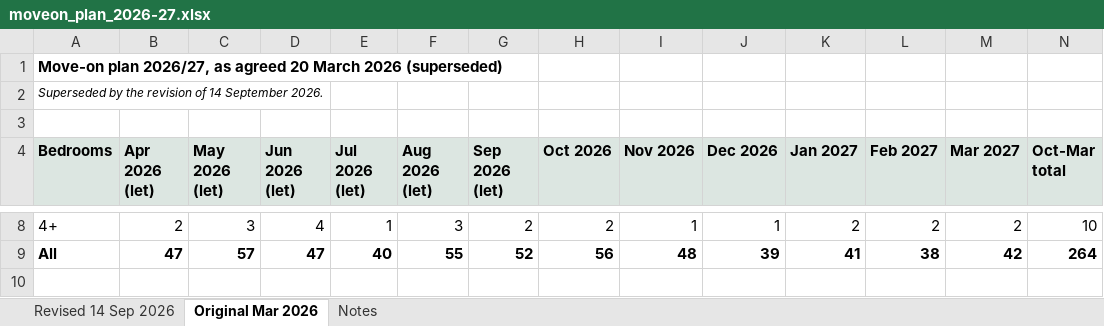
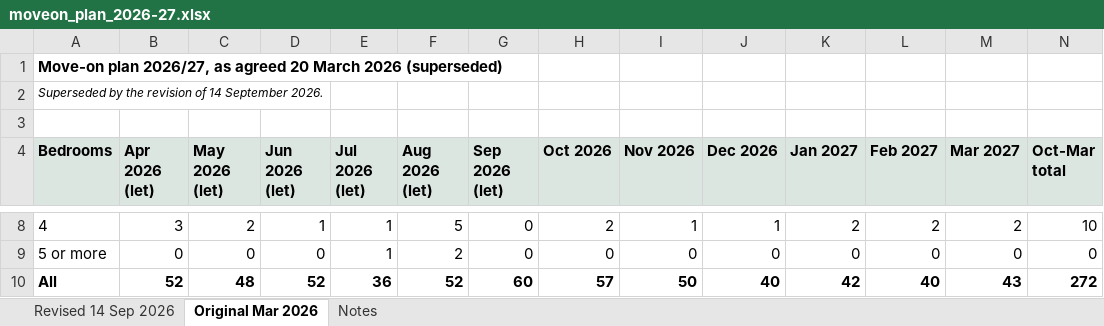
Before and after one commit to sathyaNEU/real-world-data-extraction-conformation-etl-build-problems, an Excel workbook: task130/target/moveon_plan_2026-27.xlsx, sheet Original Mar 2026, drawn as a sheet; only a part is shown, gaps mark what is left out; values as stored, in another font and other column widths than the file's, no borders; addresses are those after the commit; the diff covers the shown part only; the diff names each change by its address in the sheet, - before the commit and + after, or states it on an @@ line.

```diff
--- a/task130/target/moveon_plan_2026-27.xlsx (sheet Original Mar 2026)
+++ b/task130/target/moveon_plan_2026-27.xlsx (sheet Original Mar 2026)
-A8 (Bedrooms): 4+
+A8 (Bedrooms): 4
-B8 (Apr 2026 (let)): 2
+B8 (Apr 2026 (let)): 3
-C8 (May 2026 (let)): 3
+C8 (May 2026 (let)): 2
-D8 (Jun 2026 (let)): 4
+D8 (Jun 2026 (let)): 1
-F8 (Aug 2026 (let)): 3
+F8 (Aug 2026 (let)): 5
-G8 (Sep 2026 (let)): 2
+G8 (Sep 2026 (let)): 0
+row 9: 5 or more | 0 | 0 | 0 | 1 | 2 | 0 | 0 | 0 | 0 | 0 | 0 | 0 | 0
-B10 (Apr 2026 (let)): 47
+B10 (Apr 2026 (let)): 52
-C10 (May 2026 (let)): 57
+C10 (May 2026 (let)): 48
-D10 (Jun 2026 (let)): 47
+D10 (Jun 2026 (let)): 52
-E10 (Jul 2026 (let)): 40
+E10 (Jul 2026 (let)): 36
-F10 (Aug 2026 (let)): 55
+F10 (Aug 2026 (let)): 52
-G10 (Sep 2026 (let)): 52
+G10 (Sep 2026 (let)): 60
-H10 (Oct 2026): 56
+H10 (Oct 2026): 57
-I10 (Nov 2026): 48
+I10 (Nov 2026): 50
-J10 (Dec 2026): 39
+J10 (Dec 2026): 40
-K10 (Jan 2027): 41
+K10 (Jan 2027): 42
-L10 (Feb 2027): 38
+L10 (Feb 2027): 40
-M10 (Mar 2027): 42
+M10 (Mar 2027): 43
-N10 (Oct-Mar total): 264
+N10 (Oct-Mar total): 272
```
Also changed, not shown: 27 edited cells elsewhere in this sheet, sheet Revised 14 Sep 2026, sheet Notes, task130/target/ta_weekly_position_2026-09-28.xlsx, 27 other files.
